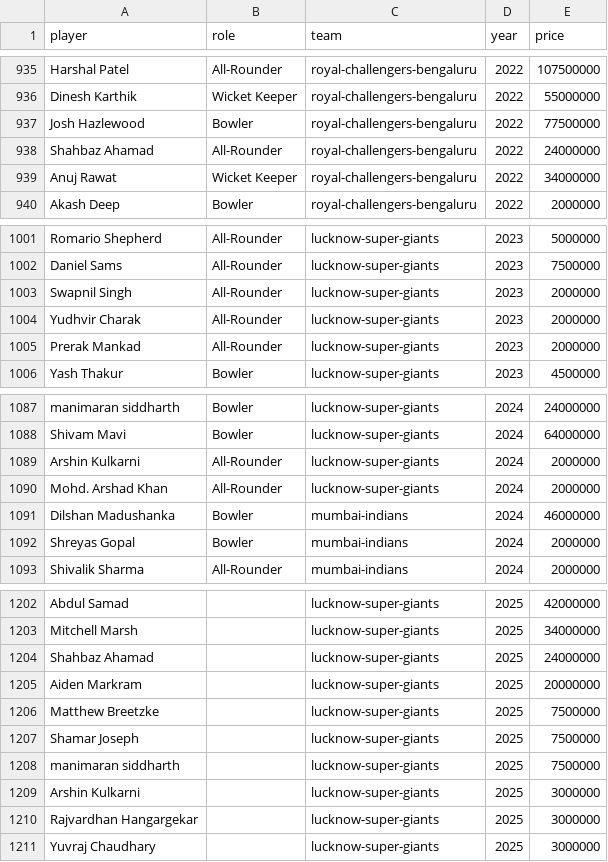
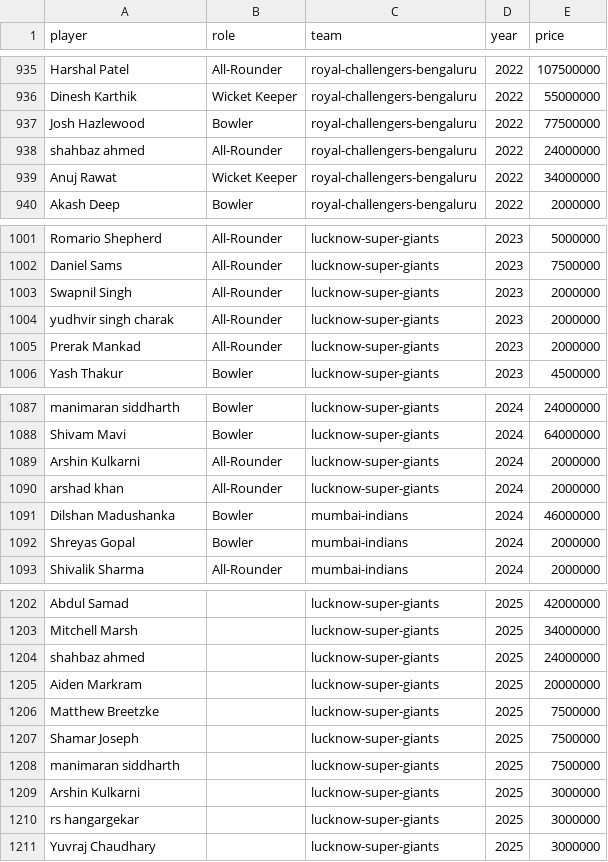
Before and after one commit to AkinduH/ipl-auction-optimizer, a CSV file: auction_data.csv, drawn as a sheet; only a part is shown, gaps mark what is left out; the diff covers the shown part only.

```diff
--- a/auction_data.csv
+++ b/auction_data.csv
@@ -937,3 +937,3 @@ Dinesh Karthik,Wicket Keeper,royal-challengers-bengaluru,2022,55000000
 Josh Hazlewood,Bowler,royal-challengers-bengaluru,2022,77500000
-Shahbaz Ahamad,All-Rounder,royal-challengers-bengaluru,2022,24000000
+shahbaz ahmed,All-Rounder,royal-challengers-bengaluru,2022,24000000
 Anuj Rawat,Wicket Keeper,royal-challengers-bengaluru,2022,34000000
@@ -1003,3 +1003,3 @@ Daniel Sams,All-Rounder,lucknow-super-giants,2023,7500000
 Swapnil Singh,All-Rounder,lucknow-super-giants,2023,2000000
-Yudhvir Charak,All-Rounder,lucknow-super-giants,2023,2000000
+yudhvir singh charak,All-Rounder,lucknow-super-giants,2023,2000000
 Prerak Mankad,All-Rounder,lucknow-super-giants,2023,2000000
@@ -1089,3 +1089,3 @@ Shivam Mavi,Bowler,lucknow-super-giants,2024,64000000
 Arshin Kulkarni,All-Rounder,lucknow-super-giants,2024,2000000
-Mohd. Arshad Khan,All-Rounder,lucknow-super-giants,2024,2000000
+arshad khan,All-Rounder,lucknow-super-giants,2024,2000000
 Dilshan Madushanka,Bowler,mumbai-indians,2024,46000000
@@ -1203,3 +1203,3 @@ Abdul Samad,,lucknow-super-giants,2025,42000000
 Mitchell Marsh,,lucknow-super-giants,2025,34000000
-Shahbaz Ahamad,,lucknow-super-giants,2025,24000000
+shahbaz ahmed,,lucknow-super-giants,2025,24000000
 Aiden Markram,,lucknow-super-giants,2025,20000000
@@ -1209,3 +1209,3 @@ manimaran siddharth,,lucknow-super-giants,2025,7500000
 Arshin Kulkarni,,lucknow-super-giants,2025,3000000
-Rajvardhan Hangargekar,,lucknow-super-giants,2025,3000000
+rs hangargekar,,lucknow-super-giants,2025,3000000
 Yuvraj Chaudhary,,lucknow-super-giants,2025,3000000
```
Also changed, not shown: 13 edited cells elsewhere in this file, 2 other files.
